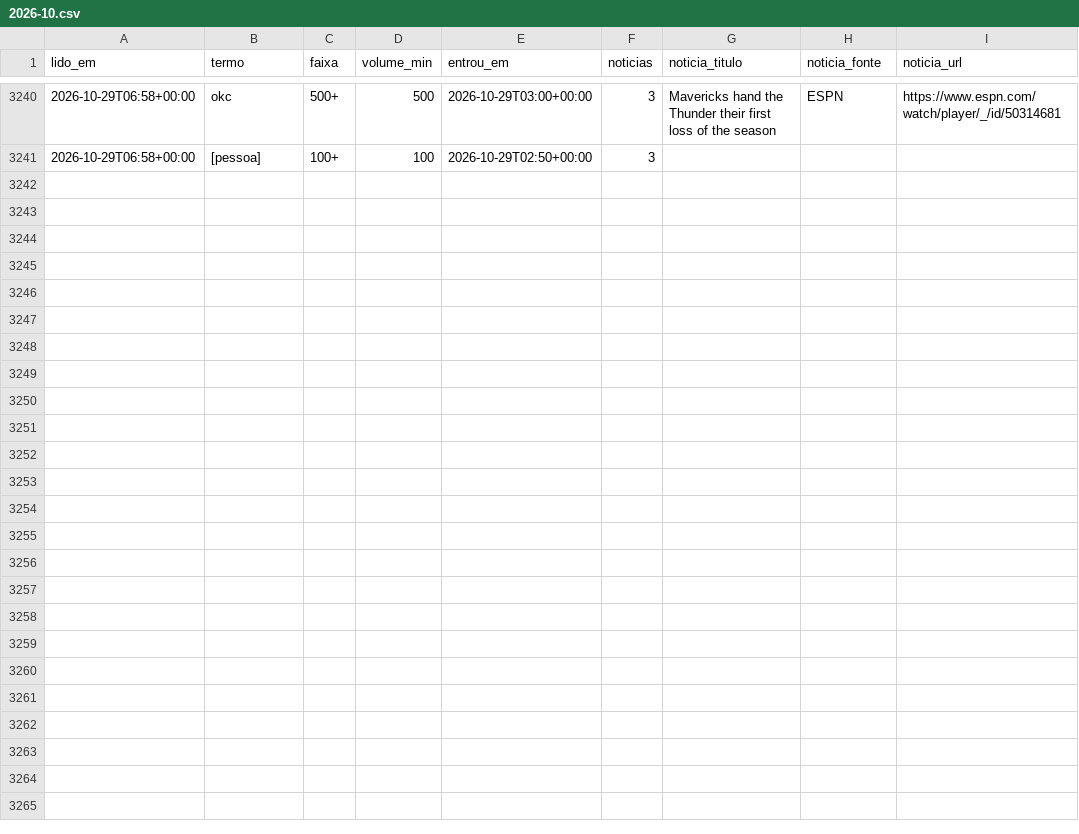
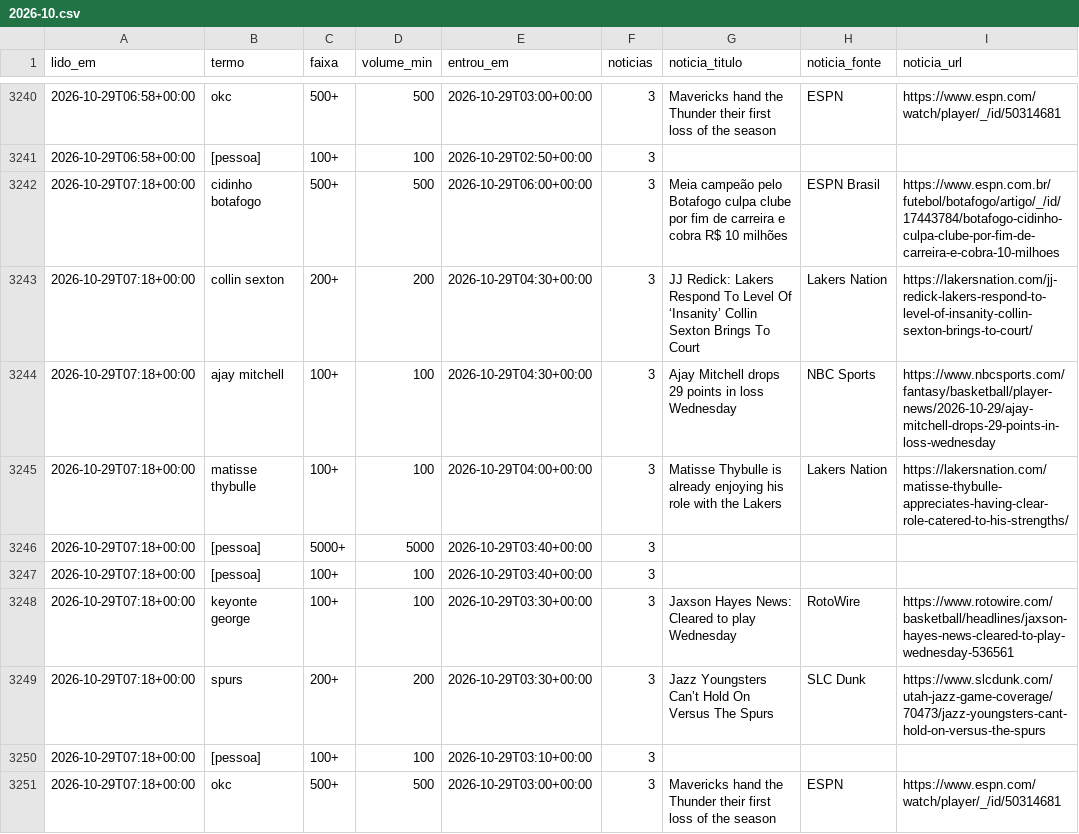
Before and after one commit to kel-lorran/saloInt-sinais, a CSV file: dados/trends/2026-10.csv, drawn as a sheet; only a part is shown, gaps mark what is left out; the diff names each change by its address in the sheet, - before the commit and + after, or states it on an @@ line.

```diff
--- a/dados/trends/2026-10.csv
+++ b/dados/trends/2026-10.csv
+row 3242: 2026-10-29T07:18+00:00 | cidinho botafogo | 500+ | 500 | 2026-10-29T06:00+00:00 | 3 | Meia campeão pelo Botafogo culpa clube por fim de carreira e cobra R$ 10 milhões | ESPN Brasil | https://www.espn.com.br/futebol/botafogo/artigo/_/id/17443784/botafogo-cidinho-culpa-clube-por-fim-de-carreira-e-cobra-10-milhoes
+row 3243: 2026-10-29T07:18+00:00 | collin sexton | 200+ | 200 | 2026-10-29T04:30+00:00 | 3 | JJ Redick: Lakers Respond To Level Of ‘Insanity’ Collin Sexton Brings To Court | Lakers Nation | https://lakersnation.com/jj-redick-lakers-respond-to-level-of-insanity-collin-sexton-brings-to-court/
+row 3244: 2026-10-29T07:18+00:00 | ajay mitchell | 100+ | 100 | 2026-10-29T04:30+00:00 | 3 | Ajay Mitchell drops 29 points in loss Wednesday | NBC Sports | https://www.nbcsports.com/fantasy/basketball/player-news/2026-10-29/ajay-mitchell-drops-29-points-in-loss-wednesday
+row 3245: 2026-10-29T07:18+00:00 | matisse thybulle | 100+ | 100 | 2026-10-29T04:00+00:00 | 3 | Matisse Thybulle is already enjoying his role with the Lakers | Lakers Nation | https://lakersnation.com/matisse-thybulle-appreciates-having-clear-role-catered-to-his-strengths/
+row 3246: 2026-10-29T07:18+00:00 | [pessoa] | 5000+ | 5000 | 2026-10-29T03:40+00:00 | 3
+row 3247: 2026-10-29T07:18+00:00 | [pessoa] | 100+ | 100 | 2026-10-29T03:40+00:00 | 3
+row 3248: 2026-10-29T07:18+00:00 | keyonte george | 100+ | 100 | 2026-10-29T03:30+00:00 | 3 | Jaxson Hayes News: Cleared to play Wednesday | RotoWire | https://www.rotowire.com/basketball/headlines/jaxson-hayes-news-cleared-to-play-wednesday-536561
+row 3249: 2026-10-29T07:18+00:00 | spurs | 200+ | 200 | 2026-10-29T03:30+00:00 | 3 | Jazz Youngsters Can’t Hold On Versus The Spurs | SLC Dunk | https://www.slcdunk.com/utah-jazz-game-coverage/70473/jazz-youngsters-cant-hold-on-versus-the-spurs
+row 3250: 2026-10-29T07:18+00:00 | [pessoa] | 100+ | 100 | 2026-10-29T03:10+00:00 | 3
+row 3251: 2026-10-29T07:18+00:00 | okc | 500+ | 500 | 2026-10-29T03:00+00:00 | 3 | Mavericks hand the Thunder their first loss of the season | ESPN | https://www.espn.com/watch/player/_/id/50314681
```
